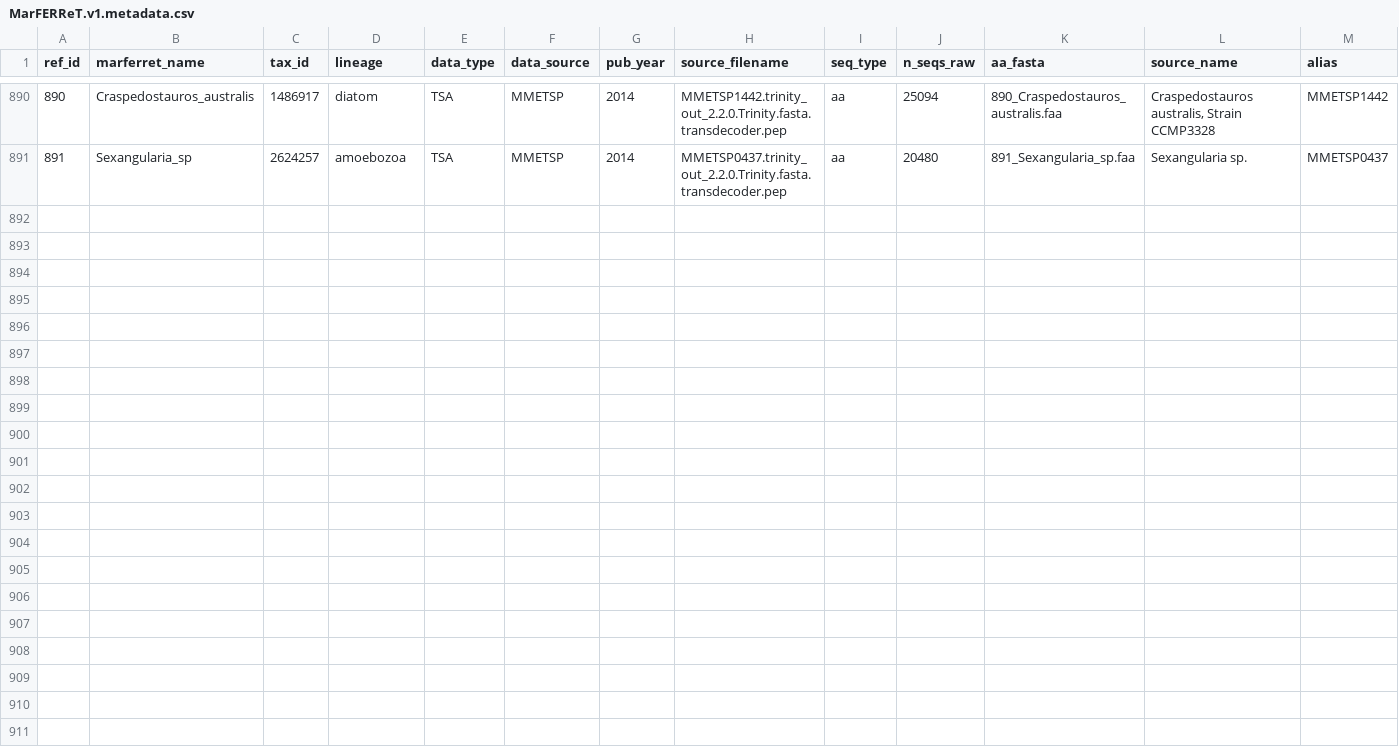
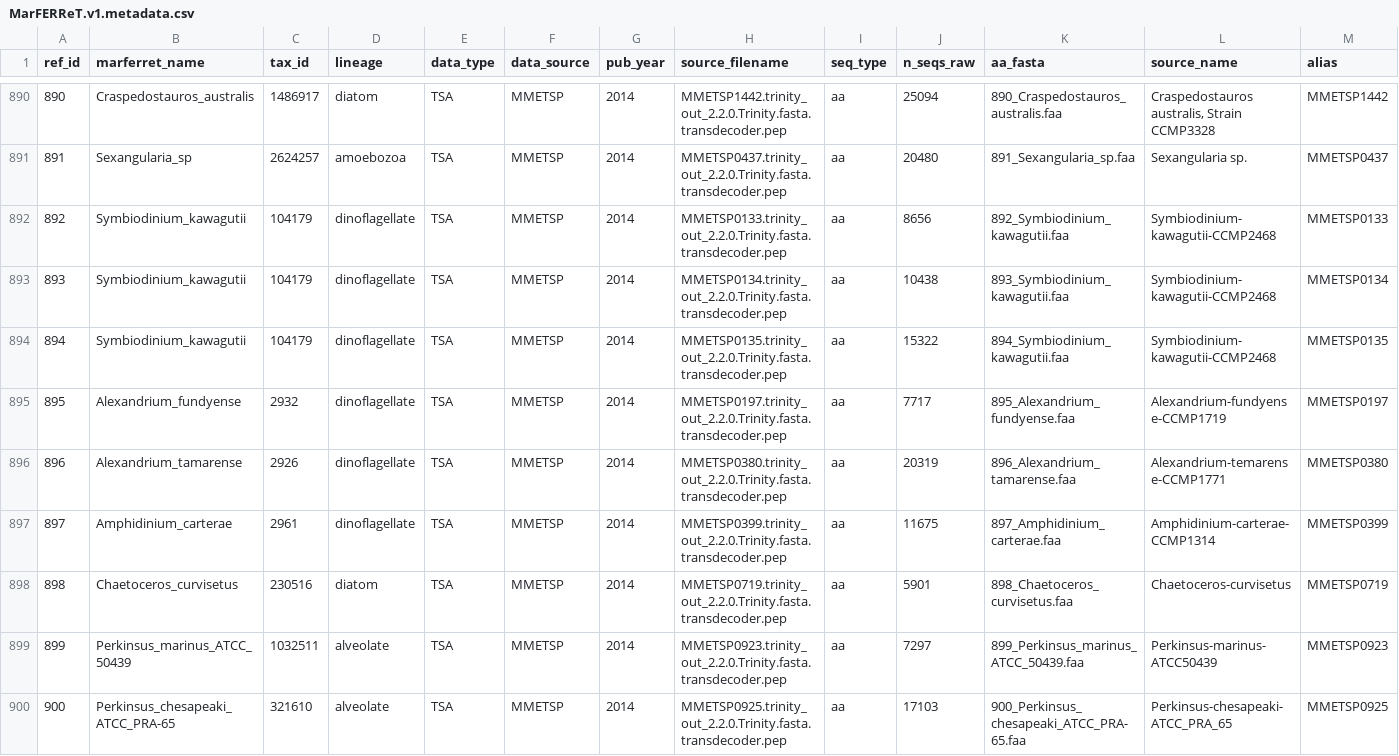
Before and after one commit to armbrustlab/marferret, a CSV file: data/MarFERReT.v1.metadata.csv, drawn as a sheet; only a part is shown, gaps mark what is left out; rows hold the shown columns only; the diff names each change by its address in the sheet, - before the commit and + after, or states it on an @@ line.

Commit message:
Update metadata.csv with 9 MMETSP entries
No new species are added; all of these MMETSP entries were previously merged with other entries in other MMETSP releases

```diff
--- a/data/MarFERReT.v1.metadata.csv
+++ b/data/MarFERReT.v1.metadata.csv
+row 892: 892 | Symbiodinium_kawagutii | 104179 | dinoflagellate | TSA | MMETSP | 2014 | MMETSP0133.trinity_out_2.2.0.Trinity.fasta.transdecoder.pep | aa | 8656 | 892_Symbiodinium_kawagutii.faa | Symbiodinium-kawagutii-CCMP2468 | MMETSP0133
+row 893: 893 | Symbiodinium_kawagutii | 104179 | dinoflagellate | TSA | MMETSP | 2014 | MMETSP0134.trinity_out_2.2.0.Trinity.fasta.transdecoder.pep | aa | 10438 | 893_Symbiodinium_kawagutii.faa | Symbiodinium-kawagutii-CCMP2468 | MMETSP0134
+row 894: 894 | Symbiodinium_kawagutii | 104179 | dinoflagellate | TSA | MMETSP | 2014 | MMETSP0135.trinity_out_2.2.0.Trinity.fasta.transdecoder.pep | aa | 15322 | 894_Symbiodinium_kawagutii.faa | Symbiodinium-kawagutii-CCMP2468 | MMETSP0135
+row 895: 895 | Alexandrium_fundyense | 2932 | dinoflagellate | TSA | MMETSP | 2014 | MMETSP0197.trinity_out_2.2.0.Trinity.fasta.transdecoder.pep | aa | 7717 | 895_Alexandrium_fundyense.faa | Alexandrium-fundyense-CCMP1719 | MMETSP0197
+row 896: 896 | Alexandrium_tamarense | 2926 | dinoflagellate | TSA | MMETSP | 2014 | MMETSP0380.trinity_out_2.2.0.Trinity.fasta.transdecoder.pep | aa | 20319 | 896_Alexandrium_tamarense.faa | Alexandrium-temarense-CCMP1771 | MMETSP0380
+row 897: 897 | Amphidinium_carterae | 2961 | dinoflagellate | TSA | MMETSP | 2014 | MMETSP0399.trinity_out_2.2.0.Trinity.fasta.transdecoder.pep | aa | 11675 | 897_Amphidinium_carterae.faa | Amphidinium-carterae-CCMP1314 | MMETSP0399
+row 898: 898 | Chaetoceros_curvisetus | 230516 | diatom | TSA | MMETSP | 2014 | MMETSP0719.trinity_out_2.2.0.Trinity.fasta.transdecoder.pep | aa | 5901 | 898_Chaetoceros_curvisetus.faa | Chaetoceros-curvisetus | MMETSP0719
+row 899: 899 | Perkinsus_marinus_ATCC_50439 | 1032511 | alveolate | TSA | MMETSP | 2014 | MMETSP0923.trinity_out_2.2.0.Trinity.fasta.transdecoder.pep | aa | 7297 | 899_Perkinsus_marinus_ATCC_50439.faa | Perkinsus-marinus-ATCC50439 | MMETSP0923
+row 900: 900 | Perkinsus_chesapeaki_ATCC_PRA-65 | 321610 | alveolate | TSA | MMETSP | 2014 | MMETSP0925.trinity_out_2.2.0.Trinity.fasta.transdecoder.pep | aa | 17103 | 900_Perkinsus_chesapeaki_ATCC_PRA-65.faa | Perkinsus-chesapeaki-ATCC_PRA_65 | MMETSP0925
```
